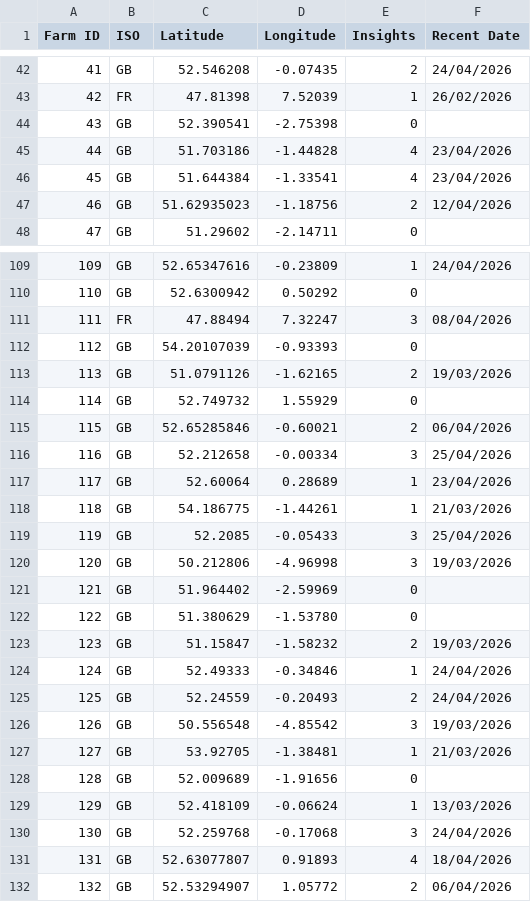
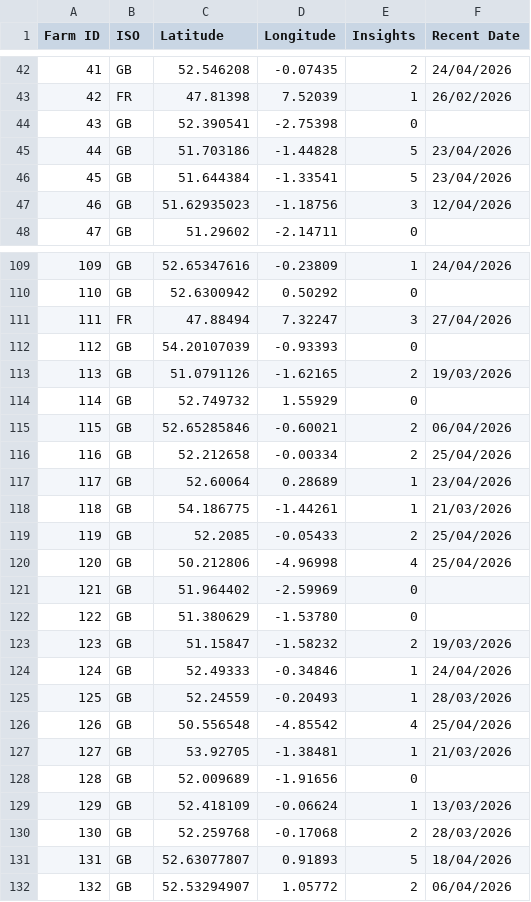
Before and after one commit to PeterMessium/KMZGenerator, a CSV file: insights_num.csv, drawn as a sheet; only a part is shown, gaps mark what is left out; the diff covers the shown part only.

```diff
--- a/insights_num.csv
+++ b/insights_num.csv
@@ -44,5 +44,5 @@ Farm ID,ISO,Latitude,Longitude,Insights,Recent Date
 43,GB,52.390541,-2.75398,0,
-44,GB,51.703186,-1.44828,4,23/04/2026
-45,GB,51.644384,-1.33541,4,23/04/2026
-46,GB,51.62935023,-1.18756,2,12/04/2026
+44,GB,51.703186,-1.44828,5,23/04/2026
+45,GB,51.644384,-1.33541,5,23/04/2026
+46,GB,51.62935023,-1.18756,3,12/04/2026
 47,GB,51.29602,-2.14711,0,
@@ -110,3 +110,3 @@ Farm ID,ISO,Latitude,Longitude,Insights,Recent Date
 110,GB,52.6300942,0.50292,0,
-111,FR,47.88494,7.32247,3,08/04/2026
+111,FR,47.88494,7.32247,3,27/04/2026
 112,GB,54.20107039,-0.93393,0,
@@ -115,7 +115,7 @@ Farm ID,ISO,Latitude,Longitude,Insights,Recent Date
 115,GB,52.65285846,-0.60021,2,06/04/2026
-116,GB,52.212658,-0.00334,3,25/04/2026
+116,GB,52.212658,-0.00334,2,25/04/2026
 117,GB,52.60064,0.28689,1,23/04/2026
 118,GB,54.186775,-1.44261,1,21/03/2026
-119,GB,52.2085,-0.05433,3,25/04/2026
-120,GB,50.212806,-4.96998,3,19/03/2026
+119,GB,52.2085,-0.05433,2,25/04/2026
+120,GB,50.212806,-4.96998,4,25/04/2026
 121,GB,51.964402,-2.59969,0,
@@ -124,4 +124,4 @@ Farm ID,ISO,Latitude,Longitude,Insights,Recent Date
 124,GB,52.49333,-0.34846,1,24/04/2026
-125,GB,52.24559,-0.20493,2,24/04/2026
-126,GB,50.556548,-4.85542,3,19/03/2026
+125,GB,52.24559,-0.20493,1,28/03/2026
+126,GB,50.556548,-4.85542,4,25/04/2026
 127,GB,53.92705,-1.38481,1,21/03/2026
@@ -129,4 +129,4 @@ Farm ID,ISO,Latitude,Longitude,Insights,Recent Date
 129,GB,52.418109,-0.06624,1,13/03/2026
-130,GB,52.259768,-0.17068,3,24/04/2026
-131,GB,52.63077807,0.91893,4,18/04/2026
+130,GB,52.259768,-0.17068,2,28/03/2026
+131,GB,52.63077807,0.91893,5,18/04/2026
 132,GB,52.53294907,1.05772,2,06/04/2026
```
Also changed, not shown: 33 edited cells elsewhere in this file.
